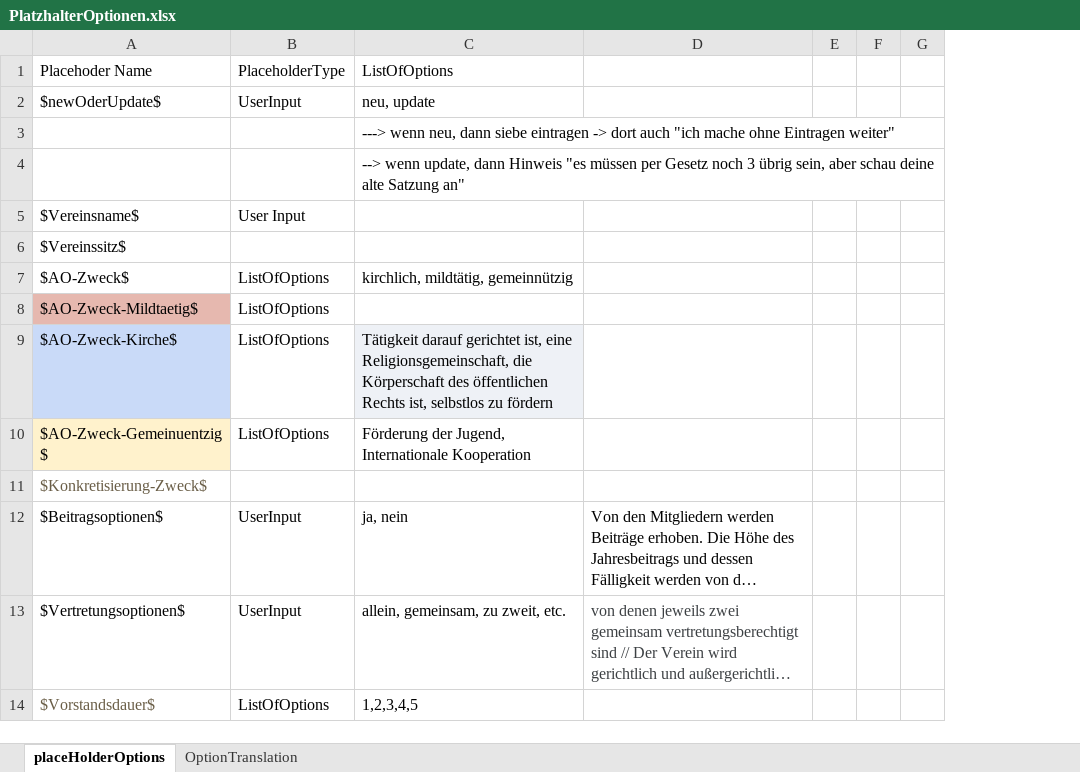
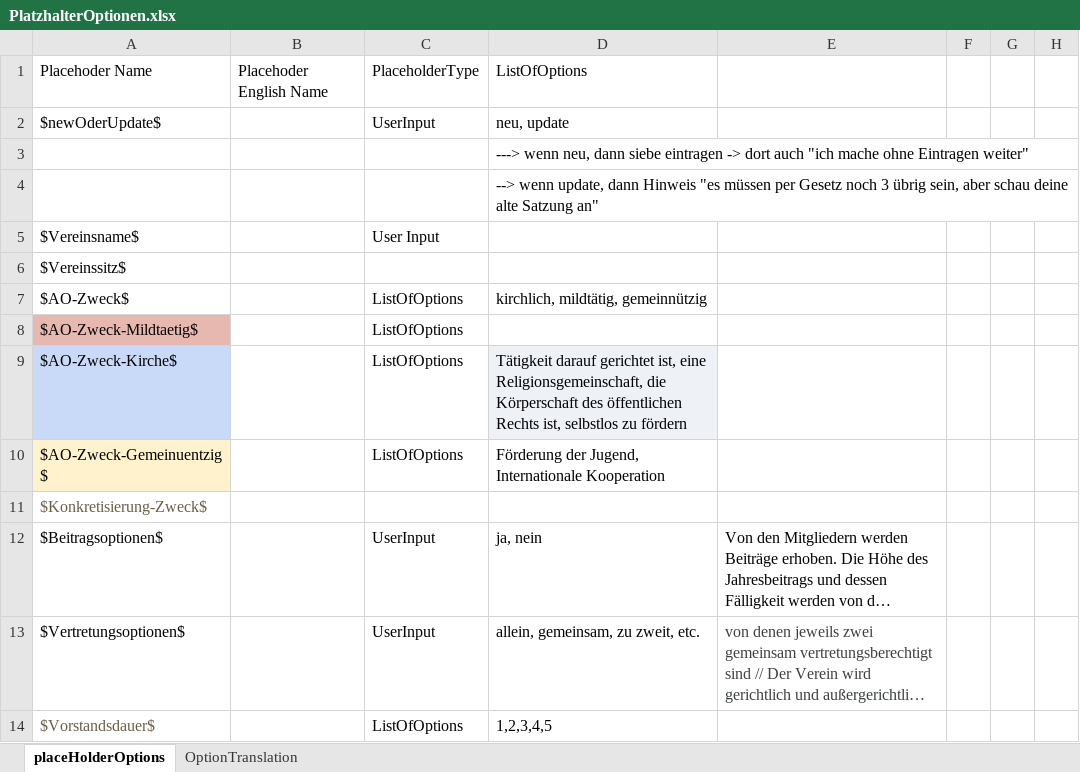
Before and after one commit to jeremiaskoenig/NGO-Statute-Generator, an Excel workbook: NGOStatuteGenerator/Resources/PlatzhalterOptionen.xlsx, sheet placeHolderOptions, drawn as a sheet; only a part is shown; long unchanged cells end in …; values as stored, in another font and other column widths than the file's, no borders; charts and pictures not drawn; the diff names each change by its address in the sheet, - before the commit and + after, or states it on an @@ line.

```diff
--- a/NGOStatuteGenerator/Resources/PlatzhalterOptionen.xlsx (sheet placeHolderOptions)
+++ b/NGOStatuteGenerator/Resources/PlatzhalterOptionen.xlsx (sheet placeHolderOptions)
+column B, row 1: Placehoder English Name
```
Also changed, not shown: charts or pictures, 22 other files.
